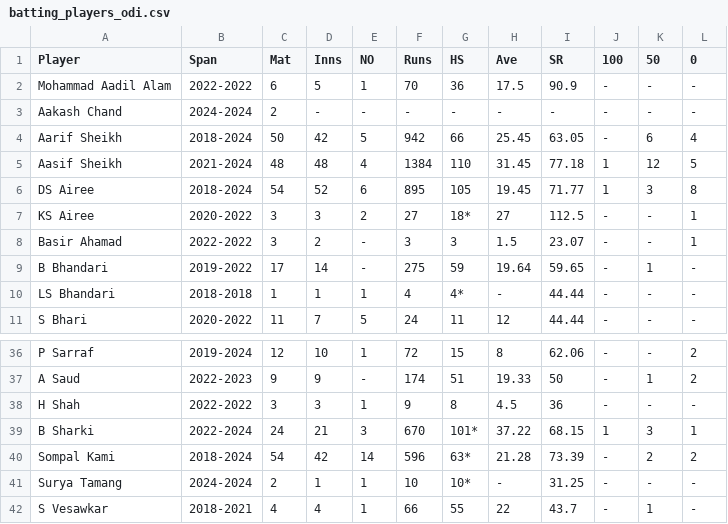
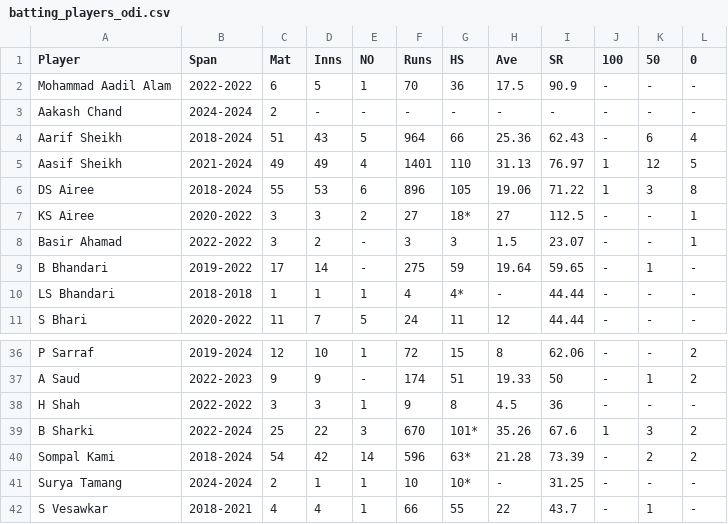
Before and after one commit to ankman007/cricket-statsguru, a CSV file: data/batting_players_odi.csv, drawn as a sheet; only a part is shown, gaps mark what is left out; the diff covers the shown part only.

```diff
--- a/data/batting_players_odi.csv
+++ b/data/batting_players_odi.csv
@@ -3,5 +3,5 @@ Mohammad Aadil Alam,2022-2022,6,5,1,70,36,17.5,90.9,-,-,-
 Aakash Chand,2024-2024,2,-,-,-,-,-,-,-,-,-
-Aarif Sheikh,2018-2024,50,42,5,942,66,25.45,63.05,-,6,4
-Aasif Sheikh,2021-2024,48,48,4,1384,110,31.45,77.18,1,12,5
-DS Airee,2018-2024,54,52,6,895,105,19.45,71.77,1,3,8
+Aarif Sheikh,2018-2024,51,43,5,964,66,25.36,62.43,-,6,4
+Aasif Sheikh,2021-2024,49,49,4,1401,110,31.13,76.97,1,12,5
+DS Airee,2018-2024,55,53,6,896,105,19.06,71.22,1,3,8
 KS Airee,2020-2022,3,3,2,27,18*,27,112.5,-,-,1
@@ -38,3 +38,3 @@ A Saud,2022-2023,9,9,-,174,51,19.33,50,-,1,2
 H Shah,2022-2022,3,3,1,9,8,4.5,36,-,-,-
-B Sharki,2022-2024,24,21,3,670,101*,37.22,68.15,1,3,1
+B Sharki,2022-2024,25,22,3,670,101*,35.26,67.6,1,3,2
 Sompal Kami,2018-2024,54,42,14,596,63*,21.28,73.39,-,2,2
```
Also changed, not shown: 35 edited cells elsewhere in this file, data/bowling_players_odi.csv, 6 other files.
